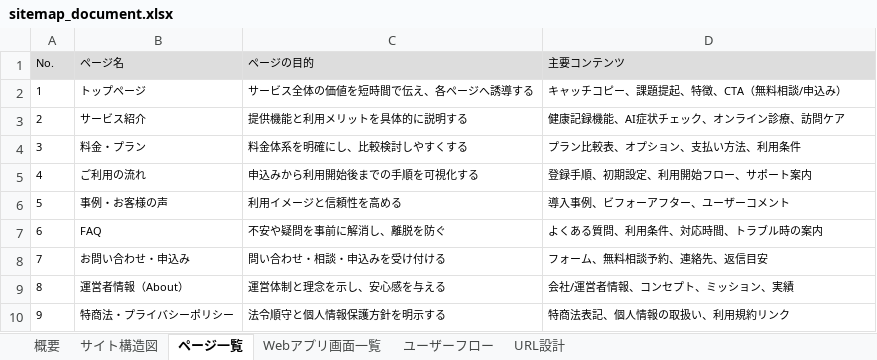
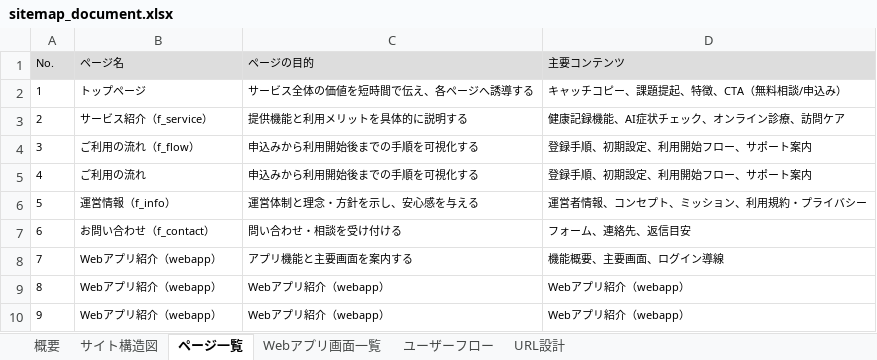
Before and after one commit to shimizu-dot/portfolio_shimizu, an Excel workbook: docs/sitemap_document.xlsx, sheet ページ一覧, drawn as a sheet; values as stored, in another font and other column widths than the file's, no borders; the diff names each change by its address in the sheet, - before the commit and + after, or states it on an @@ line.

```diff
--- a/docs/sitemap_document.xlsx (sheet ページ一覧)
+++ b/docs/sitemap_document.xlsx (sheet ページ一覧)
-B3 (ページ名): サービス紹介
+B3 (ページ名): サービス紹介（f_service）
-B4 (ページ名): 料金・プラン
+B4 (ページ名): ご利用の流れ（f_flow）
-C4 (ページの目的): 料金体系を明確にし、比較検討しやすくする
+C4 (ページの目的): 申込みから利用開始後までの手順を可視化する
-D4 (主要コンテンツ): プラン比較表、オプション、支払い方法、利用条件
+D4 (主要コンテンツ): 登録手順、初期設定、利用開始フロー、サポート案内
-B6 (ページ名): 事例・お客様の声
+B6 (ページ名): 運営情報（f_info）
-C6 (ページの目的): 利用イメージと信頼性を高める
+C6 (ページの目的): 運営体制と理念・方針を示し、安心感を与える
-D6 (主要コンテンツ): 導入事例、ビフォーアフター、ユーザーコメント
+D6 (主要コンテンツ): 運営者情報、コンセプト、ミッション、利用規約・プライバシー
-B7 (ページ名): FAQ
+B7 (ページ名): お問い合わせ（f_contact）
-C7 (ページの目的): 不安や疑問を事前に解消し、離脱を防ぐ
+C7 (ページの目的): 問い合わせ・相談を受け付ける
-D7 (主要コンテンツ): よくある質問、利用条件、対応時間、トラブル時の案内
+D7 (主要コンテンツ): フォーム、連絡先、返信目安
-B8 (ページ名): お問い合わせ・申込み
+B8 (ページ名): Webアプリ紹介（webapp）
-C8 (ページの目的): 問い合わせ・相談・申込みを受け付ける
+C8 (ページの目的): アプリ機能と主要画面を案内する
-D8 (主要コンテンツ): フォーム、無料相談予約、連絡先、返信目安
+D8 (主要コンテンツ): 機能概要、主要画面、ログイン導線
-B9 (ページ名): 運営者情報（About）
+B9 (ページ名): Webアプリ紹介（webapp）
-C9 (ページの目的): 運営体制と理念を示し、安心感を与える
+C9 (ページの目的): Webアプリ紹介（webapp）
-D9 (主要コンテンツ): 会社/運営者情報、コンセプト、ミッション、実績
+D9 (主要コンテンツ): Webアプリ紹介（webapp）
-B10 (ページ名): 特商法・プライバシーポリシー
+B10 (ページ名): Webアプリ紹介（webapp）
-C10 (ページの目的): 法令順守と個人情報保護方針を明示する
+C10 (ページの目的): Webアプリ紹介（webapp）
-D10 (主要コンテンツ): 特商法表記、個人情報の取扱い、利用規約リンク
+D10 (主要コンテンツ): Webアプリ紹介（webapp）
```
Also changed, not shown: sheet URL設計, sheet ユーザーフロー, sheet サイト構造図, docs/MarketingFormat_document.xlsx, docs/design_guideline_document.xlsx, 25 other files.
